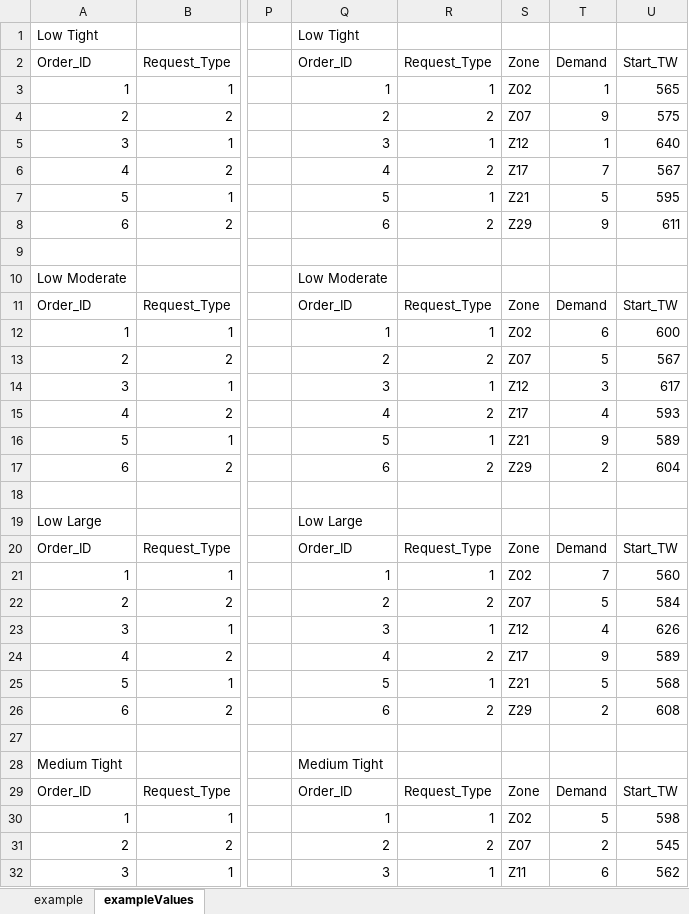
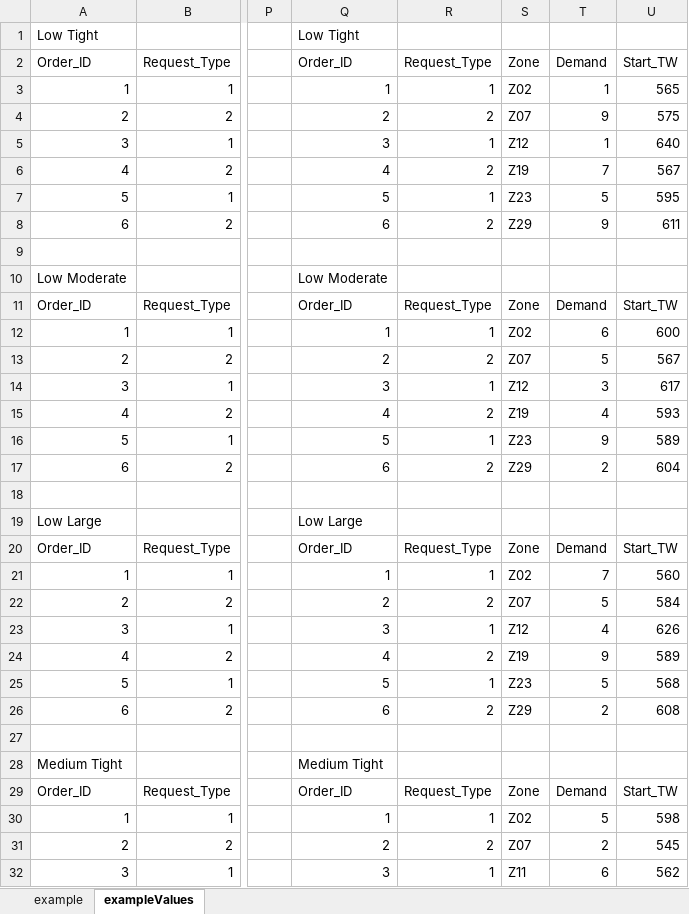
Before and after one commit to chensxb97/ferryServiceVRP, an Excel workbook: datasets/example.xlsx, sheet exampleValues, drawn as a sheet; only a part is shown, gaps mark what is left out; values as stored, in another font and other column widths than the file's, no borders; the diff names each change by its address in the sheet, - before the commit and + after, or states it on an @@ line.

```diff
--- a/datasets/example.xlsx (sheet exampleValues)
+++ b/datasets/example.xlsx (sheet exampleValues)
-S6: Z17
+S6: Z19
-S7: Z21
+S7: Z23
-S15: Z17
+S15: Z19
-S16: Z21
+S16: Z23
-S24: Z17
+S24: Z19
-S25: Z21
+S25: Z23
```
Also changed, not shown: 25 other files.
